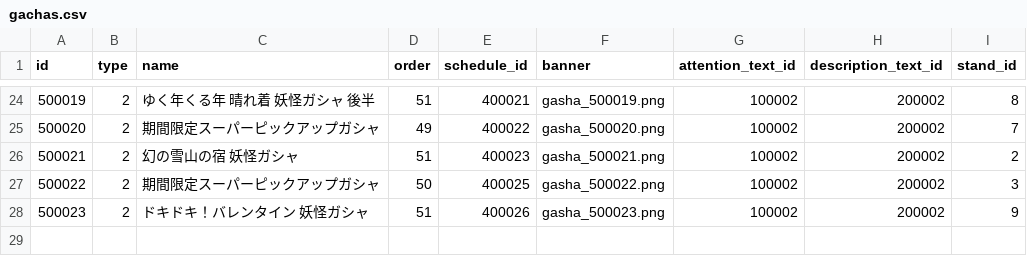
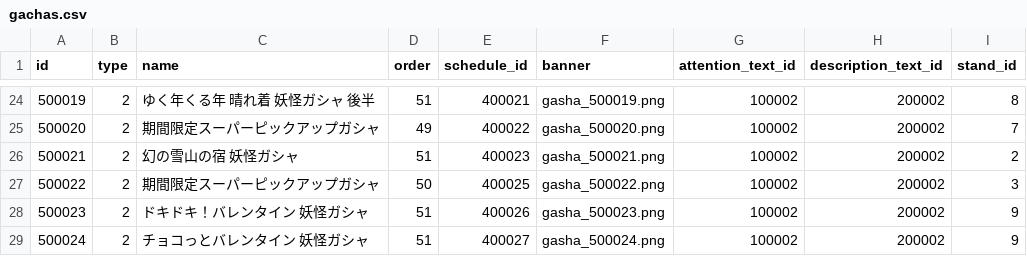
Before and after one commit to ketakeda/MTC-Plan, a CSV file: master/csv/gachas.csv, drawn as a sheet; only a part is shown, gaps mark what is left out; the diff names each change by its address in the sheet, - before the commit and + after, or states it on an @@ line.

```diff
--- a/master/csv/gachas.csv
+++ b/master/csv/gachas.csv
+row 29: 500024 | 2 | チョコっとバレンタイン 妖怪ガシャ | 51 | 400027 | gasha_500024.png | 100002 | 200002 | 9
```
Also changed, not shown: master/csv/gacha_details.csv, 1 other file.
